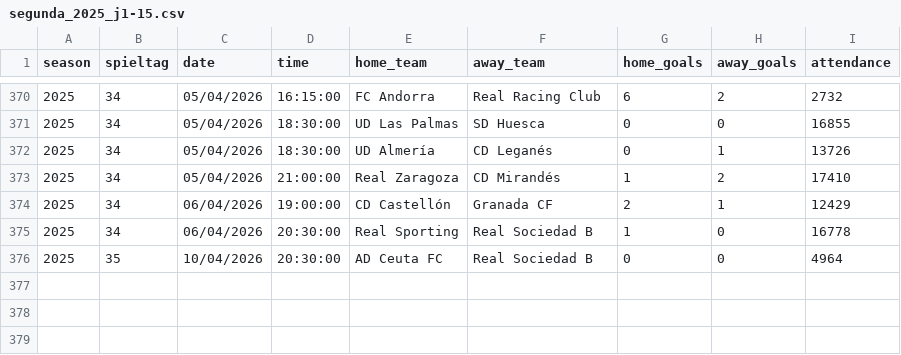
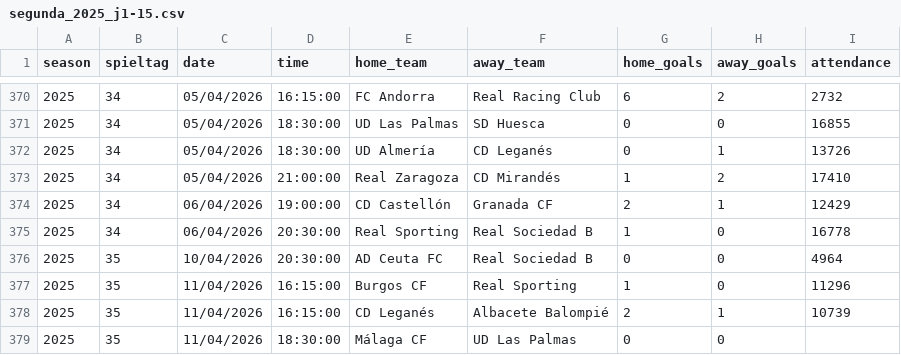
Before and after one commit to jdiegots/aforolab, a CSV file: public/data/matches/segunda_2025_j1-15.csv, drawn as a sheet; only a part is shown, gaps mark what is left out.

```diff
--- a/public/data/matches/segunda_2025_j1-15.csv
+++ b/public/data/matches/segunda_2025_j1-15.csv
@@ -376 +376,4 @@ season,spieltag,date,time,home_team,away_team,home_goals,away_goals,attendance
 2025,35,10/04/2026,20:30:00,AD Ceuta FC,Real Sociedad B,0,0,4964
+2025,35,11/04/2026,16:15:00,Burgos CF,Real Sporting,1,0,11296
+2025,35,11/04/2026,16:15:00,CD Leganés,Albacete Balompié,2,1,10739
+2025,35,11/04/2026,18:30:00,Málaga CF,UD Las Palmas,0,0,
```
Also changed, not shown: public/data/matches/laliga_2025_j1-13.csv.
